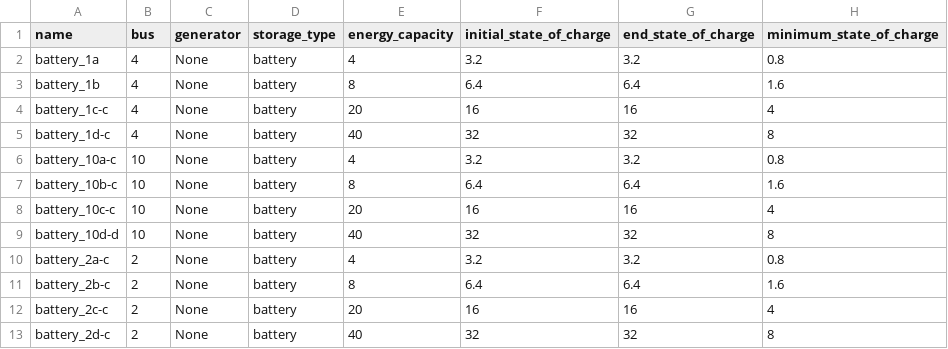
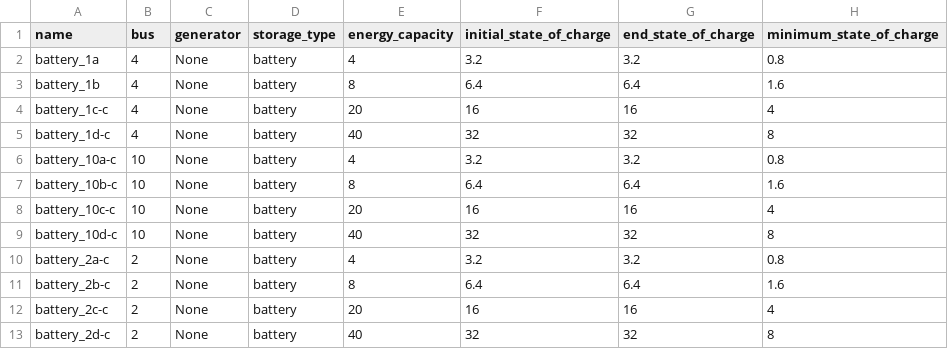
Before and after one commit to IDAES/idaes-gtep, a CSV file: gtep/data/5bus_pmaps/storage.csv, drawn as a sheet; only a part is shown; the diff names each change by its address in the sheet, - before the commit and + after, or states it on an @@ line.

Commit message:
tweak storage.csv

```diff
--- a/gtep/data/5bus_pmaps/storage.csv
+++ b/gtep/data/5bus_pmaps/storage.csv
-A9 (name): battery_10d-d
+A9 (name): battery_10d-c
```
